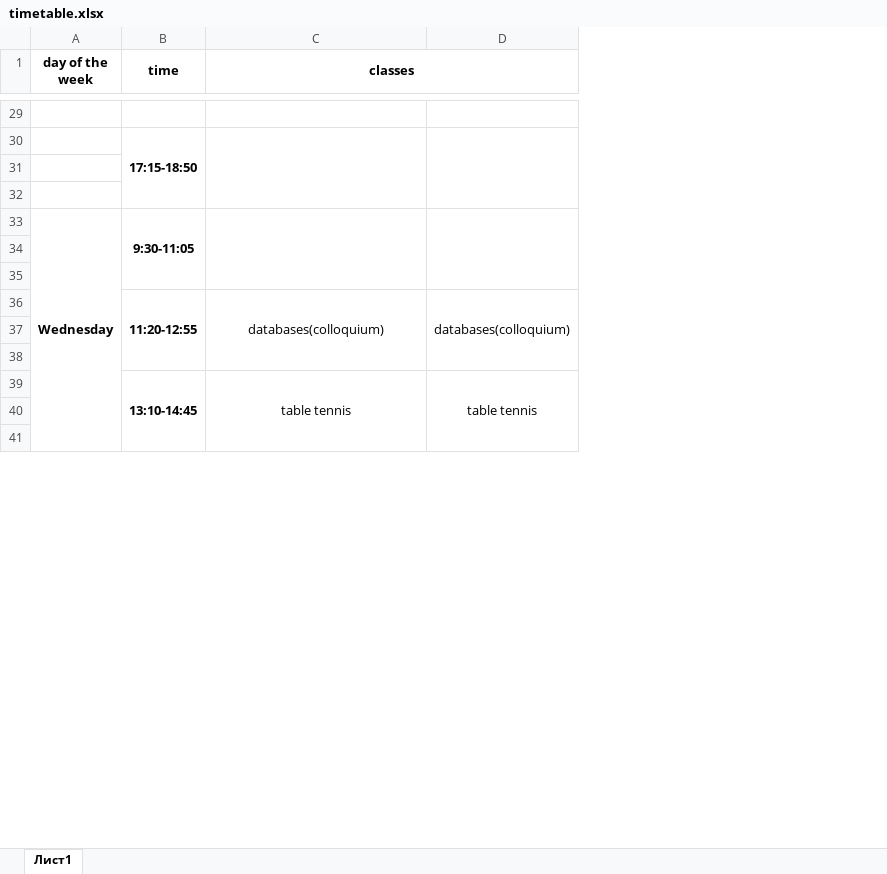
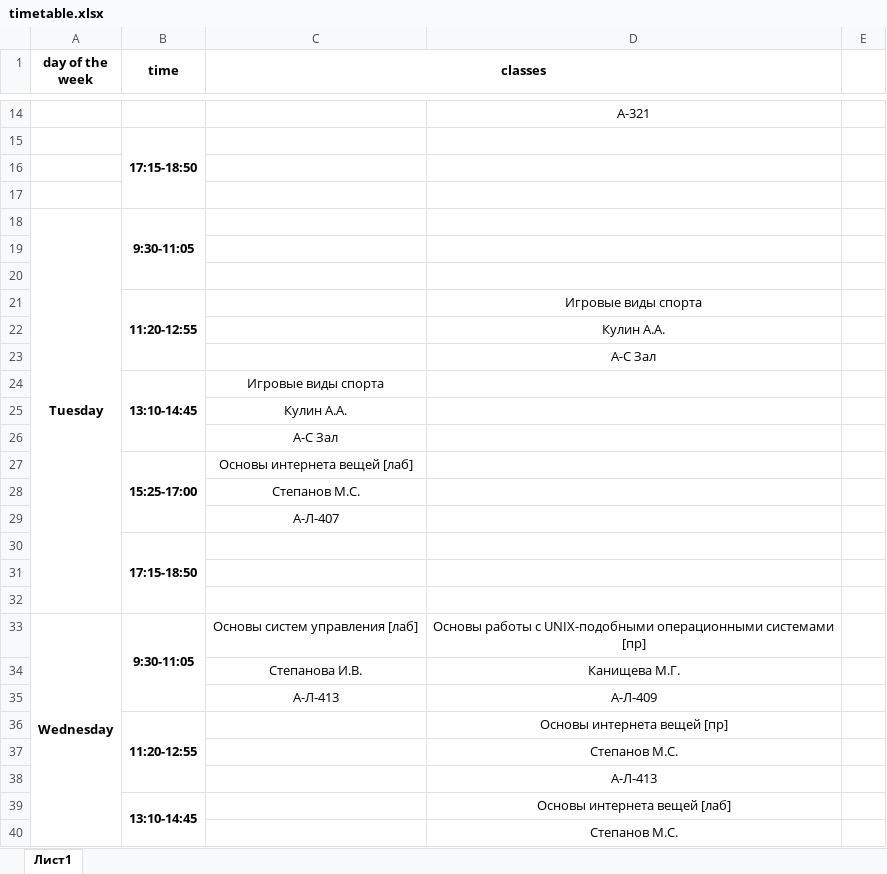
Before and after one commit to MargoRSq/gtimetable, an Excel workbook: timetable.xlsx, sheet Лист1, drawn as a sheet; only a part is shown, gaps mark what is left out; values as stored, in another font and other column widths than the file's, no borders; removed rows and columns are numbered as before the commit, all else as after; the diff covers the shown part only; the diff names each change by its address in the sheet, - before the commit and + after, or states it on an @@ line.

```diff
--- a/timetable.xlsx (sheet Лист1)
+++ b/timetable.xlsx (sheet Лист1)
-column D, rows 36-39: databases(colloquium) |  |  | table tennis
+column D, rows 14-23: А-321 |  |  |  |  |  |  | Игровые виды спорта | Кулин А.А. | А-С Зал
+column E, empty
-C30:C32 merged
-A18 (day of the week): Wednesday
+A18 (day of the week): Tuesday
-A33:A47 merged
+A18:A32 merged
-C33:C35 merged
-C21 (classes): databases(colloquium)
+C21 (classes): (empty)
-C36:C38 merged
-B39:B41 merged
+B24:B26 merged
-C24 (classes): table tennis
+C24 (classes): Игровые виды спорта
-C39:C41 merged
+row 25:  |  | Кулин А.А.
+row 26:  |  | А-С Зал
+row 27:  | 15:25-17:00 | Основы интернета вещей [лаб]
+row 28:  |  | Степанов М.С.
+row 29:  |  | А-Л-407
@@ row 15 moved to row 30: 17:15-18:50 @@
+row 33: Wednesday | 9:30-11:05 | Основы систем управления [лаб] | Основы работы с UNIX-подобными операционными системами [пр]
+row 34:  |  | Степанова И.В. | Канищева М.Г.
+row 35:  |  | А-Л-413 | А-Л-409
+row 36:  | 11:20-12:55 |  | Основы интернета вещей [пр]
+row 37:  |  |  | Степанов М.С.
+row 38:  |  |  | А-Л-413
@@ row 54 moved to row 39: 13:10-14:45 @@
+row 40:  |  |  | Степанов М.С.
```
Also changed, not shown: 15 added rows, 27 removed rows, 1 moved row, 22 edited cells and merged cells elsewhere in this sheet, 8 other files.
